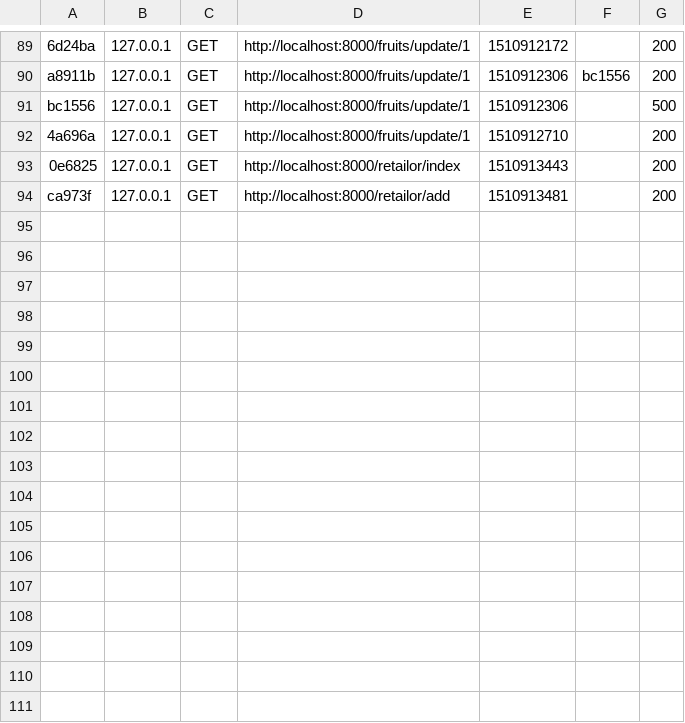
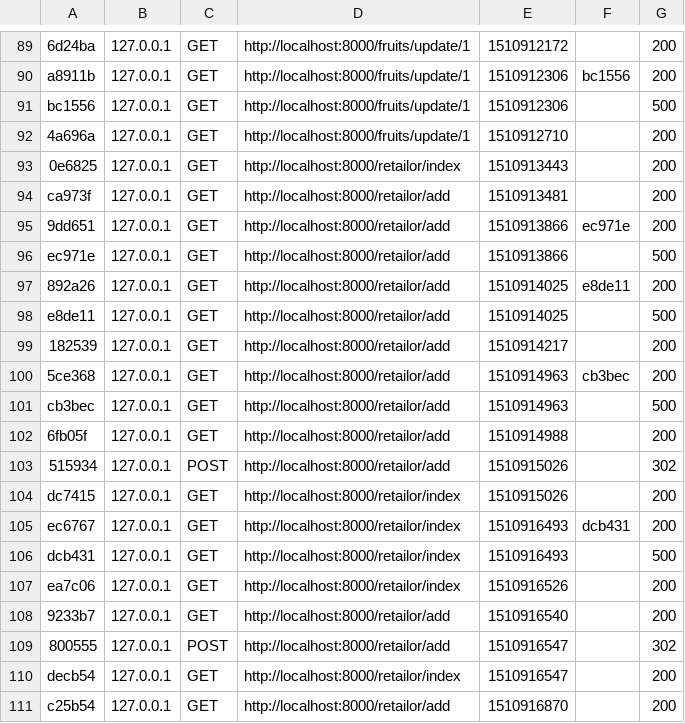
Before and after one commit to frpele/cours-php, a CSV file: intro_symfony/var/cache/dev/profiler/index.csv, drawn as a sheet; only a part is shown, gaps mark what is left out; the diff names each change by its address in the sheet, - before the commit and + after, or states it on an @@ line.

```diff
--- a/intro_symfony/var/cache/dev/profiler/index.csv
+++ b/intro_symfony/var/cache/dev/profiler/index.csv
+row 95: 9dd651 | 127.0.0.1 | GET | http://localhost:8000/retailor/add | 1510913866 | ec971e | 200
+row 96: ec971e | 127.0.0.1 | GET | http://localhost:8000/retailor/add | 1510913866 |  | 500
+row 97: 892a26 | 127.0.0.1 | GET | http://localhost:8000/retailor/add | 1510914025 | e8de11 | 200
+row 98: e8de11 | 127.0.0.1 | GET | http://localhost:8000/retailor/add | 1510914025 |  | 500
+row 99: 182539 | 127.0.0.1 | GET | http://localhost:8000/retailor/add | 1510914217 |  | 200
+row 100: 5ce368 | 127.0.0.1 | GET | http://localhost:8000/retailor/add | 1510914963 | cb3bec | 200
+row 101: cb3bec | 127.0.0.1 | GET | http://localhost:8000/retailor/add | 1510914963 |  | 500
+row 102: 6fb05f | 127.0.0.1 | GET | http://localhost:8000/retailor/add | 1510914988 |  | 200
+row 103: 515934 | 127.0.0.1 | POST | http://localhost:8000/retailor/add | 1510915026 |  | 302
+row 104: dc7415 | 127.0.0.1 | GET | http://localhost:8000/retailor/index | 1510915026 |  | 200
+row 105: ec6767 | 127.0.0.1 | GET | http://localhost:8000/retailor/index | 1510916493 | dcb431 | 200
+row 106: dcb431 | 127.0.0.1 | GET | http://localhost:8000/retailor/index | 1510916493 |  | 500
+row 107: ea7c06 | 127.0.0.1 | GET | http://localhost:8000/retailor/index | 1510916526 |  | 200
+row 108: 9233b7 | 127.0.0.1 | GET | http://localhost:8000/retailor/add | 1510916540 |  | 200
+row 109: 800555 | 127.0.0.1 | POST | http://localhost:8000/retailor/add | 1510916547 |  | 302
+row 110: decb54 | 127.0.0.1 | GET | http://localhost:8000/retailor/index | 1510916547 |  | 200
+row 111: c25b54 | 127.0.0.1 | GET | http://localhost:8000/retailor/add | 1510916870 |  | 200
```
Also changed, not shown: 14 other files.
